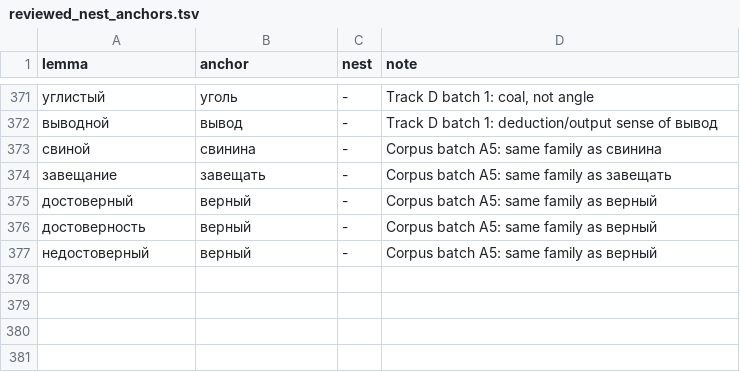
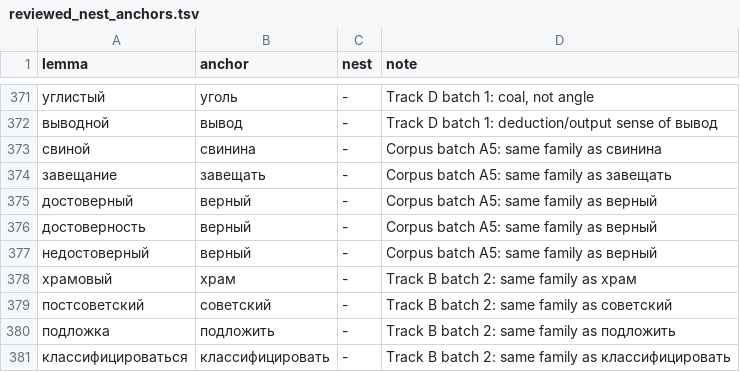
Before and after one commit to andrewgark/interoves_django, a TSV file: games/puzzles/censorly/lexical/data/reviewed_nest_anchors.tsv, drawn as a sheet; only a part is shown, gaps mark what is left out.

```diff
--- a/games/puzzles/censorly/lexical/data/reviewed_nest_anchors.tsv
+++ b/games/puzzles/censorly/lexical/data/reviewed_nest_anchors.tsv
@@ -377 +377,5 @@ lemma	anchor	nest	note
 недостоверный	верный	-	Corpus batch A5: same family as верный
+храмовый	храм	-	Track B batch 2: same family as храм
+постсоветский	советский	-	Track B batch 2: same family as советский
+подложка	подложить	-	Track B batch 2: same family as подложить
+классифицироваться	классифицировать	-	Track B batch 2: same family as классифицировать
```
Also changed, not shown: games/puzzles/censorly/lexical/data/adverb_bases.tsv, games/puzzles/censorly/lexical/data/rejected_opaque_roots.tsv, 5 other files.
